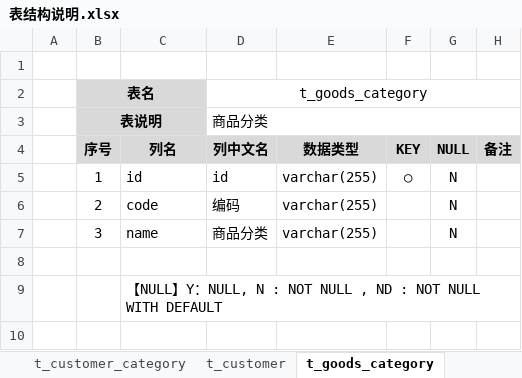
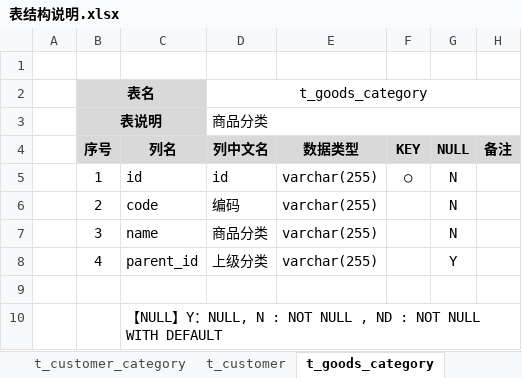
Before and after one commit to dongxf/PSI, an Excel workbook: doc/02 表结构/表结构说明.xlsx, sheet t_goods_category, drawn as a sheet; values as stored, in another font and other column widths than the file's, no borders; the diff names each change by its address in the sheet, - before the commit and + after, or states it on an @@ line.

```diff
--- a/doc/02 表结构/表结构说明.xlsx (sheet t_goods_category)
+++ b/doc/02 表结构/表结构说明.xlsx (sheet t_goods_category)
+row 8:  | 4 | parent_id | 上级分类 | varchar(255) |  | Y
```
Also changed, not shown: sheet t_supplier_category, 3 other files.
